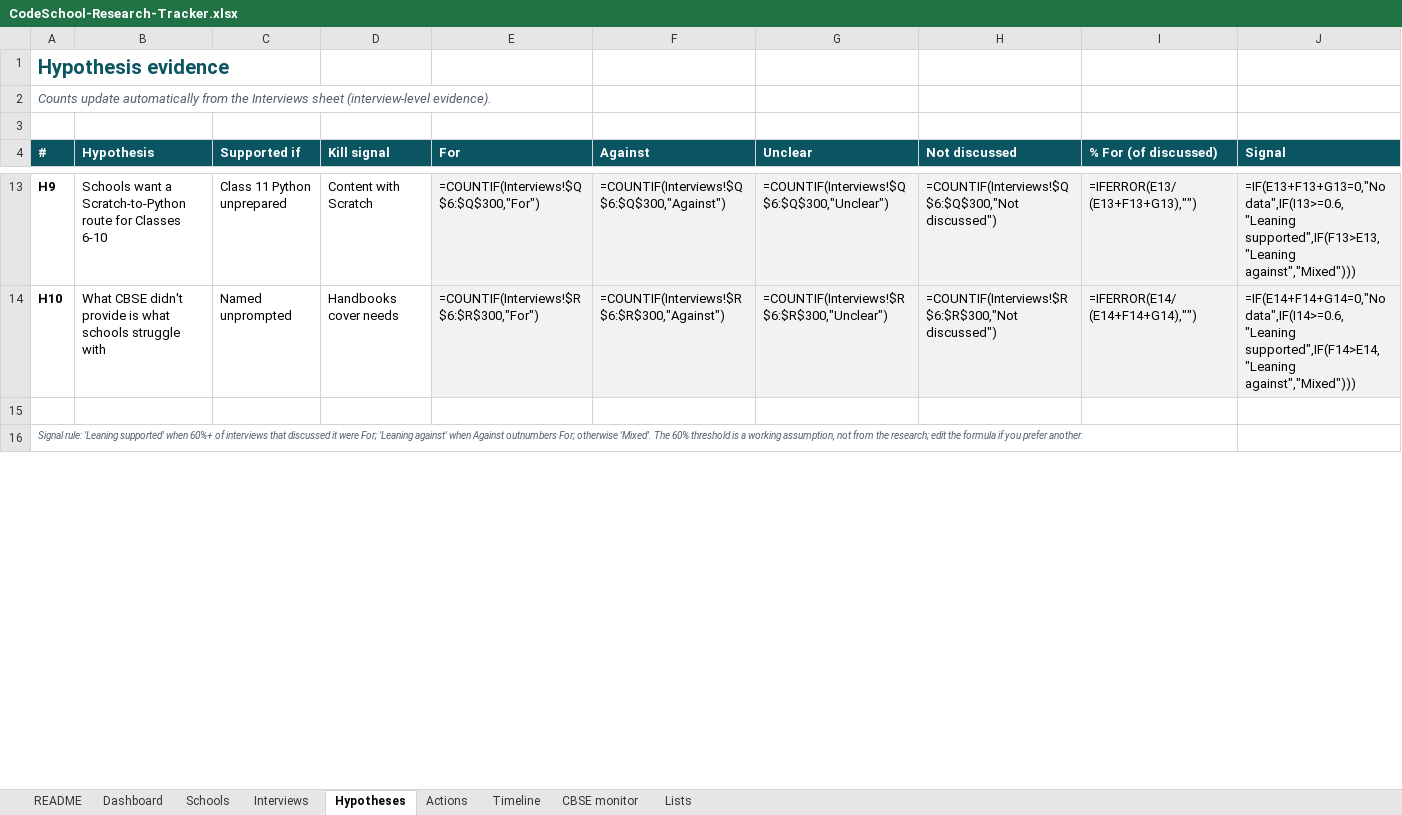
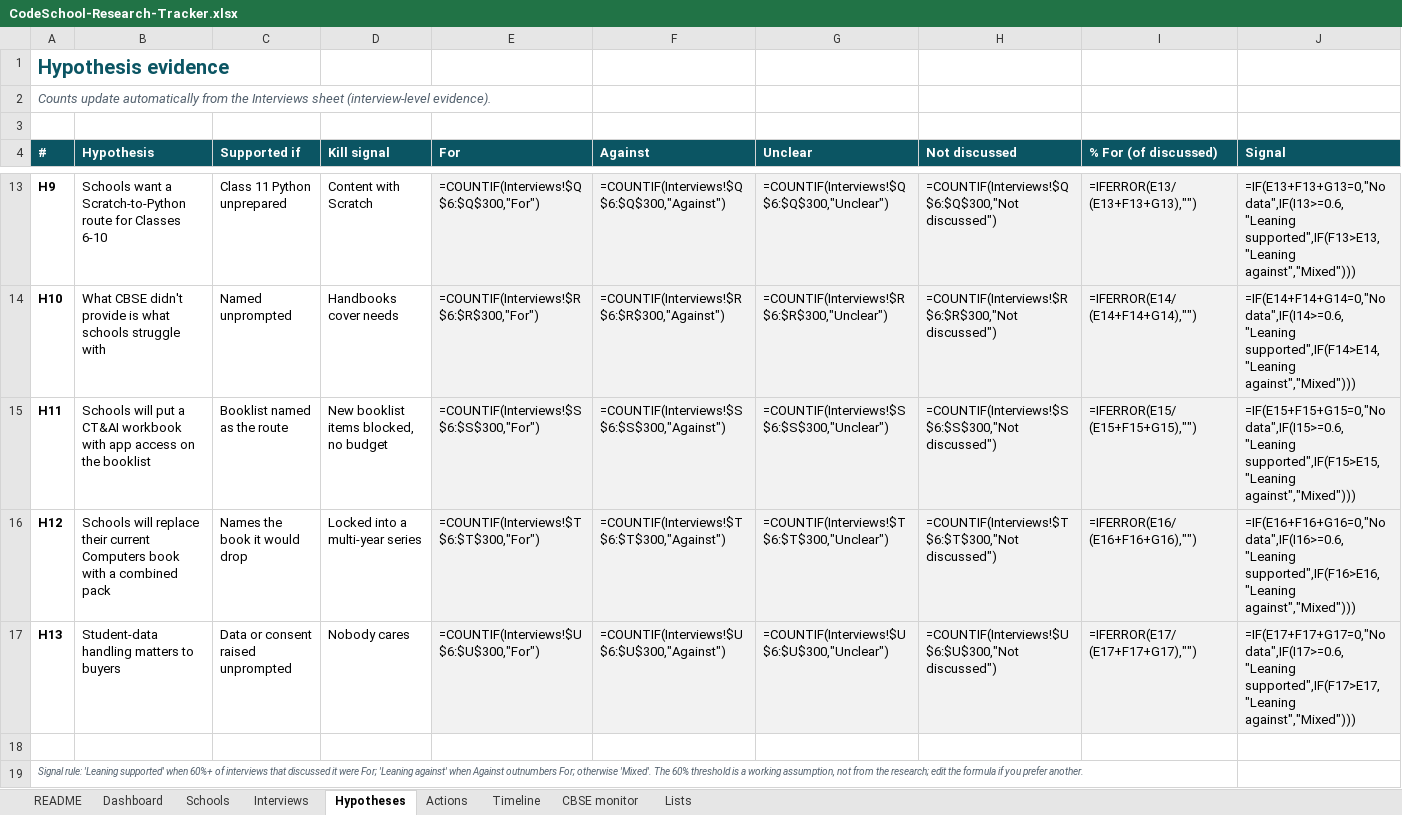
Before and after one commit to evolvian2026/CodeSchool, an Excel workbook: docs/research/CodeSchool-Research-Tracker.xlsx, sheet Hypotheses, drawn as a sheet; only a part is shown, gaps mark what is left out; values as stored, in another font and other column widths than the file's, no borders; formulas without a stored value are shown as written; conditional formats not drawn; the diff covers the shown part only; the diff names each change by its address in the sheet, - before the commit and + after, or states it on an @@ line.

```diff
--- a/docs/research/CodeSchool-Research-Tracker.xlsx (sheet Hypotheses)
+++ b/docs/research/CodeSchool-Research-Tracker.xlsx (sheet Hypotheses)
+row 15: H11 | Schools will put a CT&AI workbook with app access on the booklist | Booklist named as the route | New booklist items blocked, no budget | =COUNTIF(Interviews!$S$6:$S$300,"For") | =COUNTIF(Interviews!$S$6:$S$300,"Against") | =COUNTIF(Interviews!$S$6:$S$300,"Unclear") | =COUNTIF(Interviews!$S$6:$S$300,"Not discussed") | =IFERROR(E15/(E15+F15+G15),"") | =IF(E15+F15+G15=0,"No data",IF(I15>=0.6,"Leaning supported",IF(F15>E15,"Leaning against","Mixed")))
+row 16: H12 | Schools will replace their current Computers book with a combined pack | Names the book it would drop | Locked into a multi-year series | =COUNTIF(Interviews!$T$6:$T$300,"For") | =COUNTIF(Interviews!$T$6:$T$300,"Against") | =COUNTIF(Interviews!$T$6:$T$300,"Unclear") | =COUNTIF(Interviews!$T$6:$T$300,"Not discussed") | =IFERROR(E16/(E16+F16+G16),"") | =IF(E16+F16+G16=0,"No data",IF(I16>=0.6,"Leaning supported",IF(F16>E16,"Leaning against","Mixed")))
+row 17: H13 | Student-data handling matters to buyers | Data or consent raised unprompted | Nobody cares | =COUNTIF(Interviews!$U$6:$U$300,"For") | =COUNTIF(Interviews!$U$6:$U$300,"Against") | =COUNTIF(Interviews!$U$6:$U$300,"Unclear") | =COUNTIF(Interviews!$U$6:$U$300,"Not discussed") | =IFERROR(E17/(E17+F17+G17),"") | =IF(E17+F17+G17=0,"No data",IF(I17>=0.6,"Leaning supported",IF(F17>E17,"Leaning against","Mixed")))
```
Also changed, not shown: 4 edited cells elsewhere in this sheet, sheet Interviews, sheet Schools, sheet Dashboard, sheet README, 4 other files.
